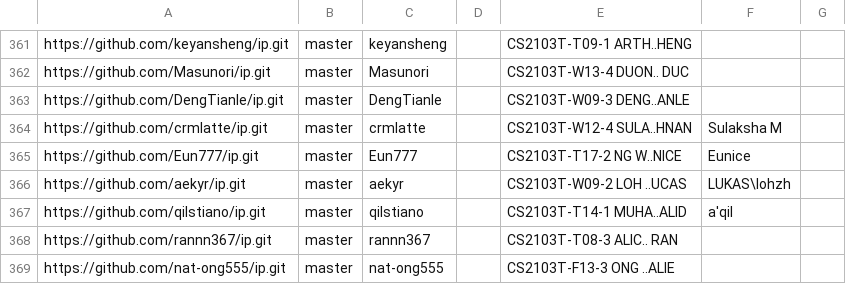
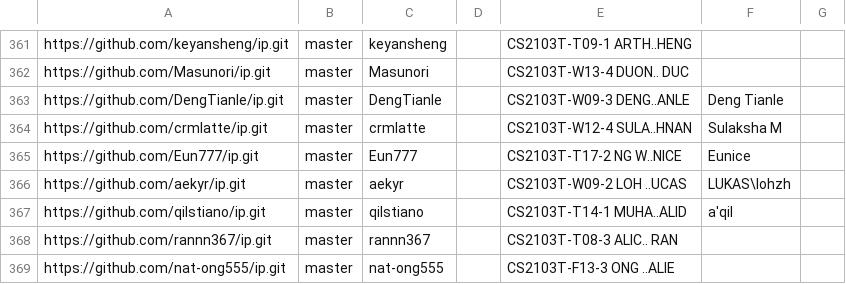
Before and after one commit to nus-cs2103-AY2425S2/ip-dashboard, a CSV file: configs/author-config.csv, drawn as a sheet; only a part is shown, gaps mark what is left out.

Commit message:
Update configs

```diff
--- a/configs/author-config.csv
+++ b/configs/author-config.csv
@@ -362,3 +362,3 @@ https://github.com/keyansheng/ip.git,master,keyansheng,,CS2103T-T09-1 ARTH..HENG
 https://github.com/Masunori/ip.git,master,Masunori,,CS2103T-W13-4 DUON.. DUC,,
-https://github.com/DengTianle/ip.git,master,DengTianle,,CS2103T-W09-3 DENG..ANLE,,
+https://github.com/DengTianle/ip.git,master,DengTianle,,CS2103T-W09-3 DENG..ANLE,Deng Tianle,
 https://github.com/crmlatte/ip.git,master,crmlatte,,CS2103T-W12-4 SULA..HNAN,Sulaksha M,
```
